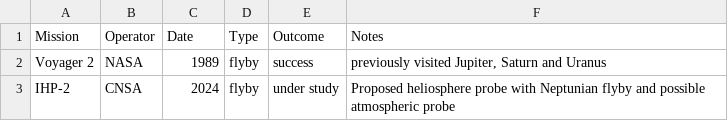
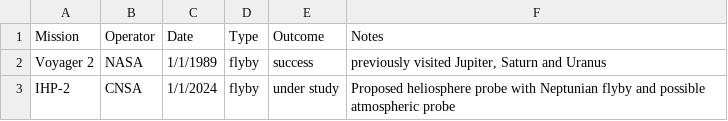
Before and after one commit to jk4649/jk4649.github.io, a CSV file: Neptune.csv, drawn as a sheet.

```diff
--- a/Neptune.csv
+++ b/Neptune.csv
@@ -1,3 +1,3 @@
 Mission,Operator,Date,Type,Outcome,Notes
-Voyager 2,NASA,1989,flyby,success,"previously visited Jupiter, Saturn and Uranus"
-IHP-2,CNSA,2024,flyby,under study,Proposed heliosphere probe with Neptunian flyby and possible atmospheric probe
+Voyager 2,NASA,1/1/1989,flyby,success,"previously visited Jupiter, Saturn and Uranus"
+IHP-2,CNSA,1/1/2024,flyby,under study,Proposed heliosphere probe with Neptunian flyby and possible atmospheric probe
```
Also changed, not shown: Jupiter.csv, Mercury.csv, 1 other file.
